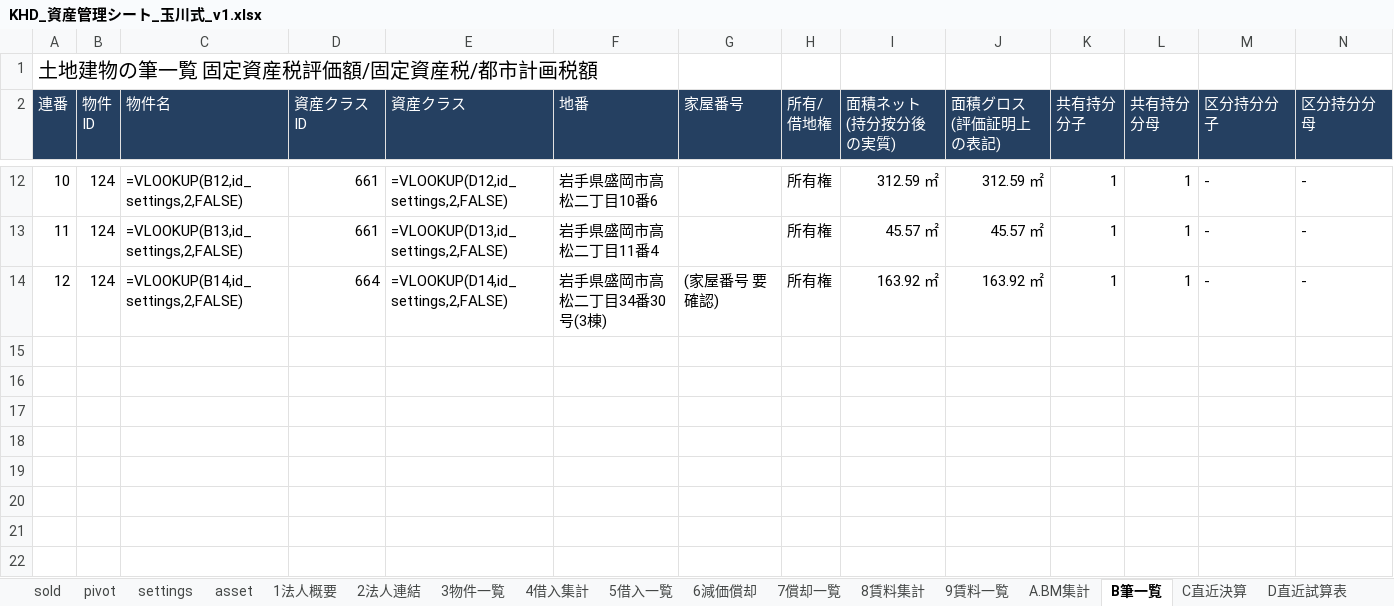
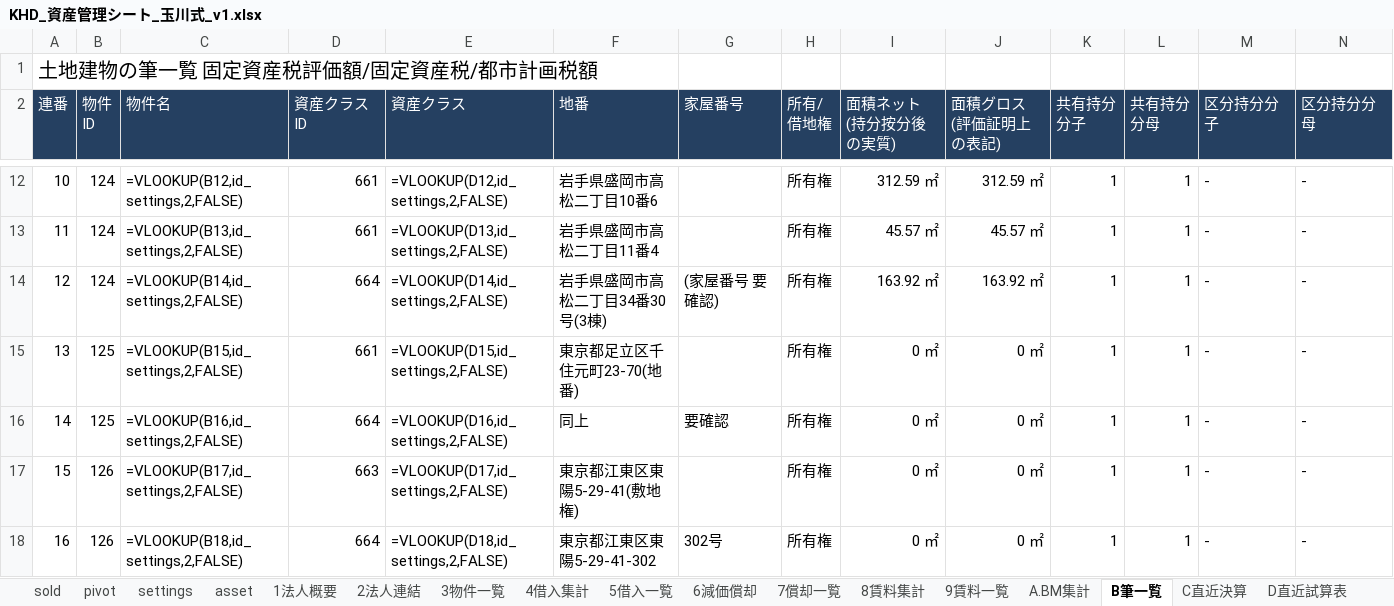
Before and after one commit to ec-seller-oss/khd_workspace, an Excel workbook: KHD_資産管理シート_玉川式_v1.xlsx, sheet B筆一覧, drawn as a sheet; only a part is shown, gaps mark what is left out; values as stored, in another font and other column widths than the file's, no borders; formulas without a stored value are shown as written; rows hold the shown columns only; the diff names each change by its address in the sheet, - before the commit and + after, or states it on an @@ line.

```diff
--- a/KHD_資産管理シート_玉川式_v1.xlsx (sheet B筆一覧)
+++ b/KHD_資産管理シート_玉川式_v1.xlsx (sheet B筆一覧)
+row 15: 13 | 125 | =VLOOKUP(B15,id_settings,2,FALSE) | 661 | =VLOOKUP(D15,id_settings,2,FALSE) | 東京都足立区千住元町23-70(地番) |  | 所有権 | 0 ㎡ | 0 ㎡ | 1 | 1 | - | -
+row 16: 14 | 125 | =VLOOKUP(B16,id_settings,2,FALSE) | 664 | =VLOOKUP(D16,id_settings,2,FALSE) | 同上 | 要確認 | 所有権 | 0 ㎡ | 0 ㎡ | 1 | 1 | - | -
+row 17: 15 | 126 | =VLOOKUP(B17,id_settings,2,FALSE) | 663 | =VLOOKUP(D17,id_settings,2,FALSE) | 東京都江東区東陽5-29-41(敷地権) |  | 所有権 | 0 ㎡ | 0 ㎡ | 1 | 1 | - | -
+row 18: 16 | 126 | =VLOOKUP(B18,id_settings,2,FALSE) | 664 | =VLOOKUP(D18,id_settings,2,FALSE) | 東京都江東区東陽5-29-41-302 | 302号 | 所有権 | 0 ㎡ | 0 ㎡ | 1 | 1 | - | -
```
Also changed, not shown: sheet 7償却一覧, sheet A.BM集計, sheet 5借入一覧, sheet settings.
